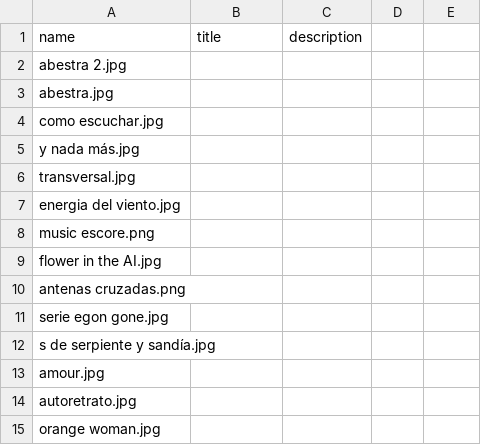
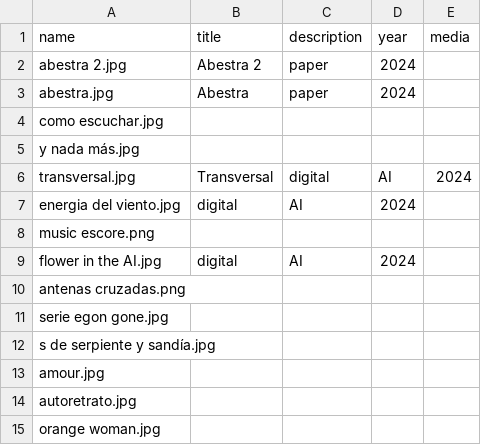
Before and after one commit to berenicellorens/berenicellorens.github.io, a CSV file: explorations/rayaduras.csv, drawn as a sheet; only a part is shown.

Commit message:
exploration rayaduras

```diff
--- a/explorations/rayaduras.csv
+++ b/explorations/rayaduras.csv
@@ -1,10 +1,10 @@
-name, title, description
-abestra 2.jpg,,
-abestra.jpg,,
+name,title,description,year,media
+abestra 2.jpg, Abestra 2, paper, 2024,
+abestra.jpg, Abestra, paper, 2024,
 como escuchar.jpg,,
 y nada más.jpg,,
-transversal.jpg,,
-energia del viento.jpg,,
+transversal.jpg, Transversal, digital, AI, 2024,
+energia del viento.jpg, digital, AI, 2024,
 music escore.png,,
-flower in the AI.jpg,,
+flower in the AI.jpg,digital, AI, 2024,,
 antenas cruzadas.png,,
```
Also changed, not shown: 2 other files.
